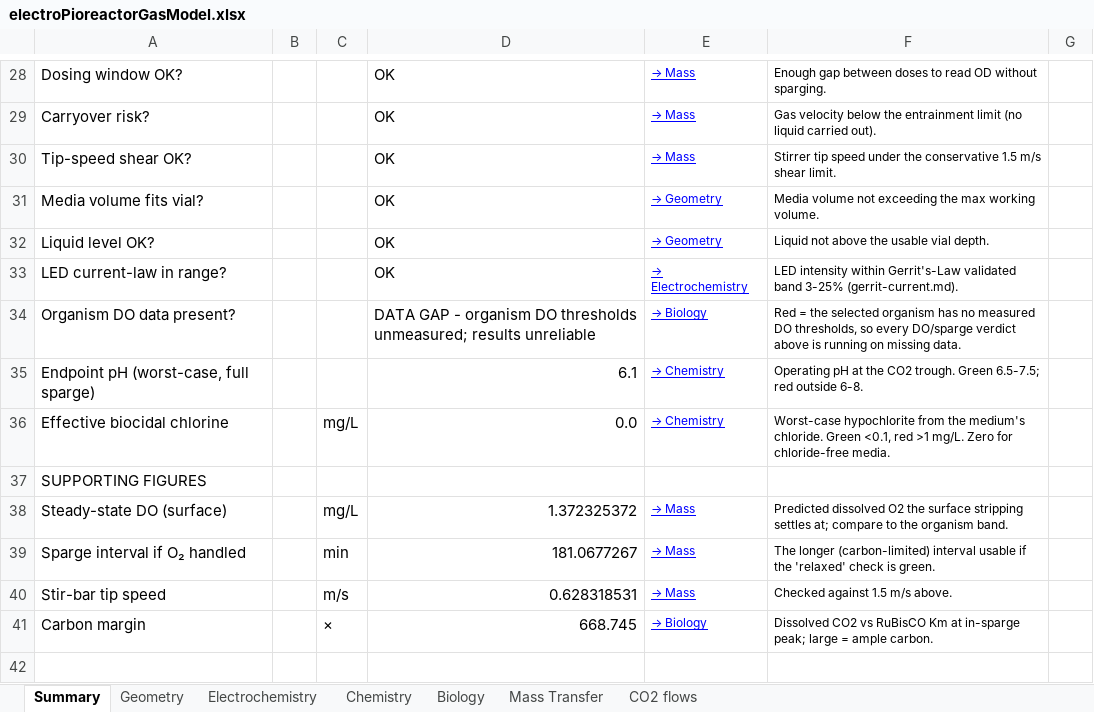
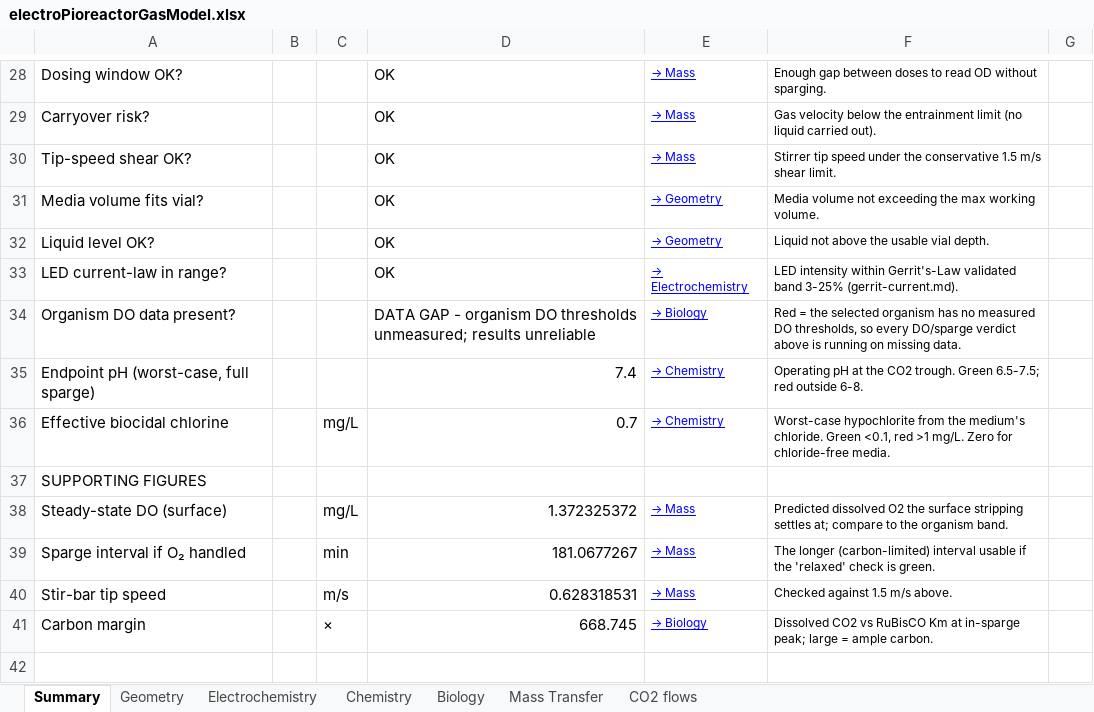
Before and after one commit to amy-bo/electroPioreactor, an Excel workbook: Media/electroPioreactorGasModel.xlsx, sheet Summary, drawn as a sheet; only a part is shown, gaps mark what is left out; values as stored, in another font and other column widths than the file's, no borders; conditional formats not drawn; the diff names each change by its address in the sheet, - before the commit and + after, or states it on an @@ line.

```diff
--- a/Media/electroPioreactorGasModel.xlsx (sheet Summary)
+++ b/Media/electroPioreactorGasModel.xlsx (sheet Summary)
-D35: 6.1
+D35: 7.4
-D36: 0.0
+D36: 0.7
```
Also changed, not shown: sheet Chemistry.
